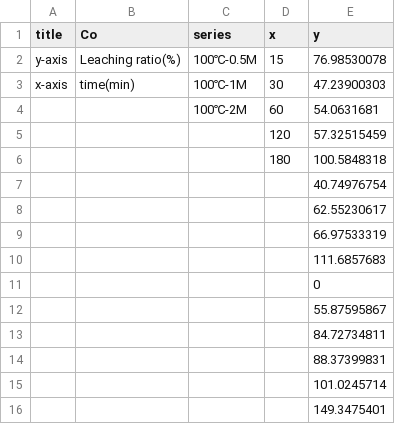
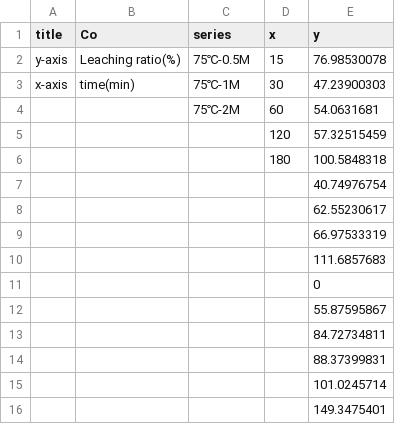
Before and after one commit to Satowo/graduation-thesis, a CSV file: csv/硫酸_No261_Co.csv, drawn as a sheet.

```diff
--- a/csv/硫酸_No261_Co.csv
+++ b/csv/硫酸_No261_Co.csv
@@ -1,5 +1,5 @@
 title,Co,series,x,y
-y-axis,Leaching ratio(%),100℃-0.5M,15,76.98530078
-x-axis,time(min),100℃-1M,30,47.23900303
-,,100℃-2M,60,54.0631681
+y-axis,Leaching ratio(%),75℃-0.5M,15,76.98530078
+x-axis,time(min),75℃-1M,30,47.23900303
+,,75℃-2M,60,54.0631681
 ,,,120,57.32515459
```
Also changed, not shown: csv/硫酸_No261_Cu.csv, csv/硫酸_No261_Fe.csv, 8 other files.
